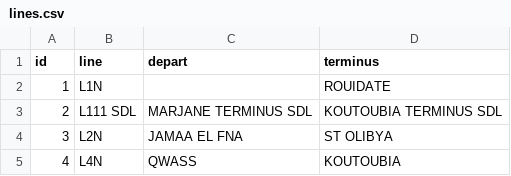
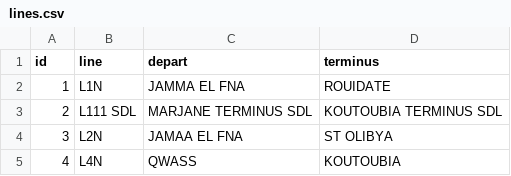
Before and after one commit to dohabanoui/marrakech-assistance, a CSV file: app/src/main/python/lines.csv, drawn as a sheet; only a part is shown.

```diff
--- a/app/src/main/python/lines.csv
+++ b/app/src/main/python/lines.csv
@@ -1,3 +1,3 @@
 id,line,depart,terminus
-1,L1N,,ROUIDATE
+1,L1N,JAMMA EL FNA,ROUIDATE
 2,L111 SDL,MARJANE TERMINUS SDL,KOUTOUBIA TERMINUS SDL
```
Also changed, not shown: 25 other files.
